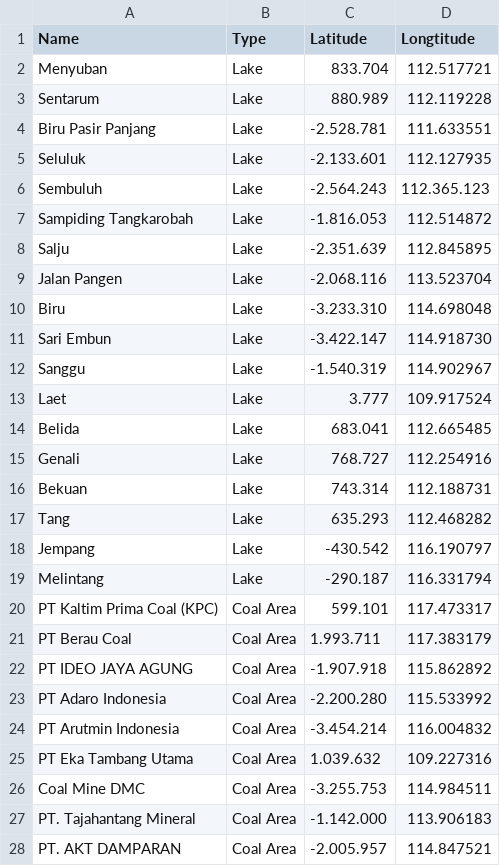
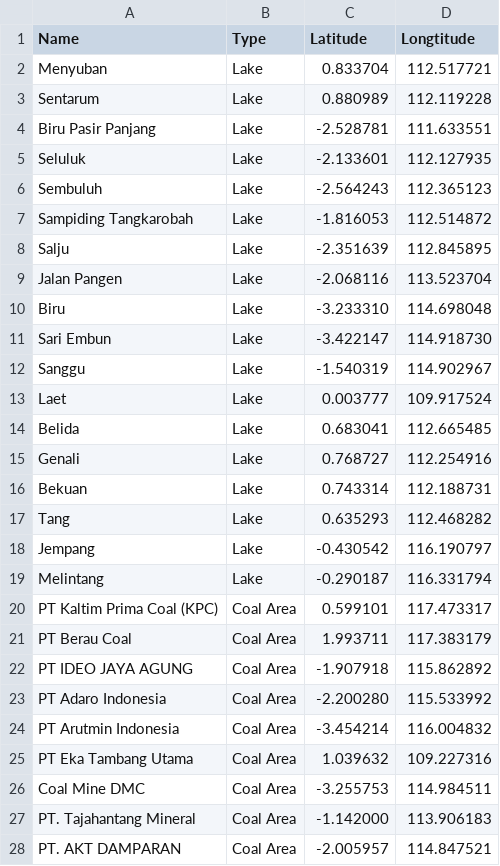
Before and after one commit to putrimegi/VegetationChangesApp, a CSV file: Lake_Coal.csv, drawn as a sheet; only a part is shown; the diff covers the shown part only.

Commit message:
Update Lake_Coal.csv

```diff
--- a/Lake_Coal.csv
+++ b/Lake_Coal.csv
@@ -1,28 +1,28 @@
 Name,Type,Latitude,Longtitude
-Menyuban,Lake,833.704,112.517721
-Sentarum,Lake,880.989,112.119228
-Biru Pasir Panjang,Lake,-2.528.781,111.633551
-Seluluk,Lake,-2.133.601,112.127935
-Sembuluh,Lake,-2.564.243,112.365.123
-Sampiding Tangkarobah,Lake,-1.816.053,112.514872
-Salju,Lake,-2.351.639,112.845895
-Jalan Pangen,Lake,-2.068.116,113.523704
-Biru,Lake,-3.233.310,114.698048
-Sari Embun,Lake,-3.422.147,114.918730
-Sanggu,Lake,-1.540.319,114.902967
-Laet,Lake,3.777,109.917524
-Belida,Lake,683.041,112.665485
-Genali,Lake,768.727,112.254916
-Bekuan,Lake,743.314,112.188731
-Tang,Lake,635.293,112.468282
-Jempang,Lake,-430.542,116.190797
-Melintang,Lake,-290.187,116.331794
-PT Kaltim Prima Coal (KPC),Coal Area,599.101,117.473317
-PT Berau Coal,Coal Area,1.993.711,117.383179
-PT IDEO JAYA AGUNG,Coal Area,-1.907.918,115.862892
-PT Adaro Indonesia,Coal Area,-2.200.280,115.533992
-PT Arutmin Indonesia,Coal Area,-3.454.214,116.004832
-PT Eka Tambang Utama,Coal Area,1.039.632,109.227316
-Coal Mine DMC,Coal Area,-3.255.753,114.984511
-PT. Tajahantang Mineral,Coal Area,-1.142.000,113.906183
-PT. AKT DAMPARAN,Coal Area,-2.005.957,114.847521
+Menyuban,Lake,0.833704,112.517721
+Sentarum ,Lake,0.880989,112.119228
+Biru Pasir Panjang,Lake,-2.528781,111.633551
+Seluluk,Lake,-2.133601,112.127935
+Sembuluh,Lake,-2.564243,112.365123
+Sampiding Tangkarobah,Lake,-1.816053,112.514872
+Salju,Lake,-2.351639,112.845895
+Jalan Pangen,Lake,-2.068116,113.523704
+Biru,Lake,-3.233310,114.698048
+Sari Embun,Lake,-3.422147,114.918730
+Sanggu,Lake,-1.540319,114.902967
+Laet,Lake,0.003777,109.917524
+Belida,Lake,0.683041,112.665485
+Genali,Lake,0.768727,112.254916
+Bekuan,Lake,0.743314,112.188731
+Tang ,Lake,0.635293,112.468282
+Jempang,Lake,-0.430542,116.190797
+Melintang,Lake,-0.290187,116.331794
+PT Kaltim Prima Coal (KPC),Coal Area,0.599101,117.473317
+PT Berau Coal,Coal Area,1.993711,117.383179
+PT IDEO JAYA AGUNG,Coal Area,-1.907918,115.862892
+PT Adaro Indonesia,Coal Area,-2.200280,115.533992
+PT Arutmin Indonesia,Coal Area,-3.454214,116.004832
+PT Eka Tambang Utama,Coal Area,1.039632,109.227316
+Coal Mine DMC,Coal Area,-3.255753,114.984511
+PT. Tajahantang Mineral,Coal Area,-1.142000,113.906183
+PT. AKT DAMPARAN,Coal Area,-2.005957,114.847521
```
Also changed, not shown: 5 edited cells elsewhere in this file.
